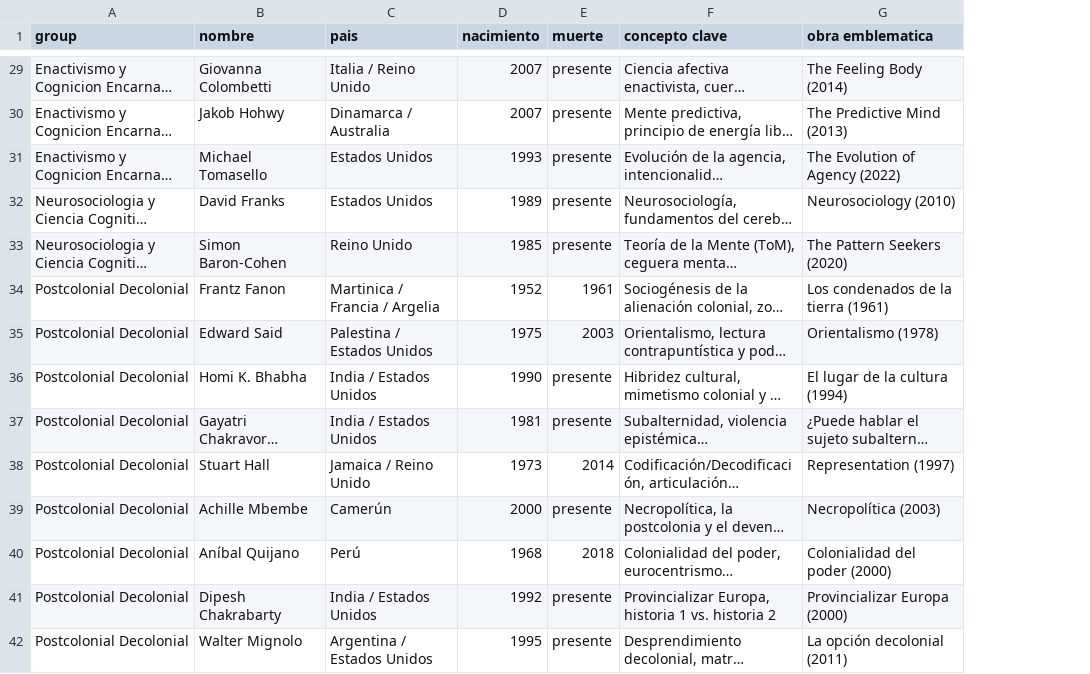
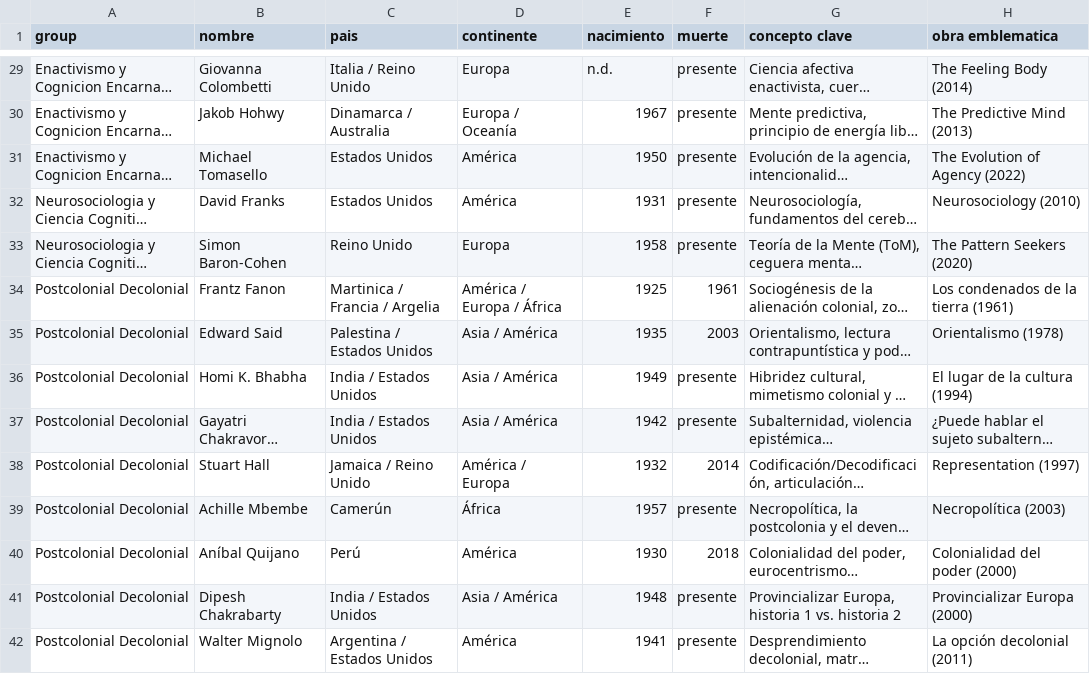
Before and after one commit to diegopaucarv/autores, a CSV file: data/filosofía_continental.csv, drawn as a sheet; only a part is shown, gaps mark what is left out; long unchanged cells end in …; addresses are those after the commit; the diff covers the shown part only; the diff names each change by its address in the sheet, - before the commit and + after, or states it on an @@ line.

```diff
--- a/data/filosofía_continental.csv
+++ b/data/filosofía_continental.csv
+column D (continente), rows 29-42: Europa | Europa / Oceanía | América | América | Europa | América / Europa / África | Asia / América | Asia / América | Asia / América | América / Europa | África | América | Asia / América | América
-E29 (nacimiento): 2007
+E29 (nacimiento): n.d.
-E30 (nacimiento): 2007
+E30 (nacimiento): 1967
-E31 (nacimiento): 1993
+E31 (nacimiento): 1950
-E32 (nacimiento): 1989
+E32 (nacimiento): 1931
-E33 (nacimiento): 1985
+E33 (nacimiento): 1958
-E34 (nacimiento): 1952
+E34 (nacimiento): 1925
-E35 (nacimiento): 1975
+E35 (nacimiento): 1935
-E36 (nacimiento): 1990
+E36 (nacimiento): 1949
-E37 (nacimiento): 1981
+E37 (nacimiento): 1942
-E38 (nacimiento): 1973
+E38 (nacimiento): 1932
-E39 (nacimiento): 2000
+E39 (nacimiento): 1957
-E40 (nacimiento): 1968
+E40 (nacimiento): 1930
-E41 (nacimiento): 1992
+E41 (nacimiento): 1948
-E42 (nacimiento): 1995
+E42 (nacimiento): 1941
```
Also changed, not shown: 88 edited cells elsewhere in this file.
